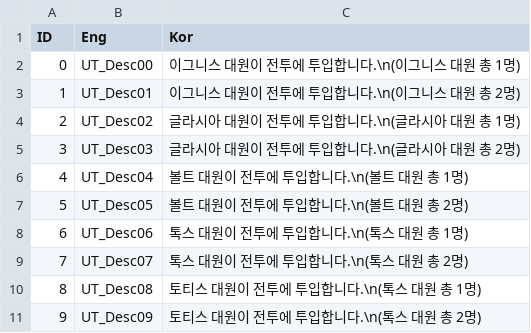
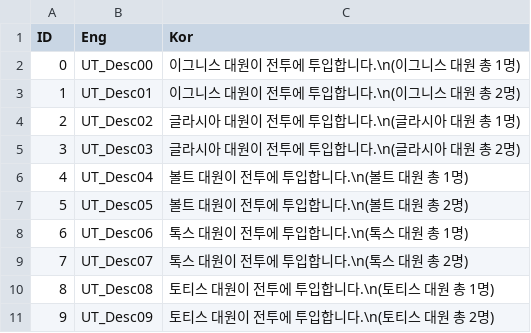
Before and after one commit to VeryMalangCow/RemnantVael, a CSV file: Assets/Resources/CSV/Desc/AllyCard_UplinkTeam_DescCSV.csv, drawn as a sheet.

```diff
--- a/Assets/Resources/CSV/Desc/AllyCard_UplinkTeam_DescCSV.csv
+++ b/Assets/Resources/CSV/Desc/AllyCard_UplinkTeam_DescCSV.csv
@@ -9,3 +9,3 @@ ID,Eng,Kor
 7,UT_Desc07,톡스 대원이 전투에 투입합니다.\n(톡스 대원 총 2명)
-8,UT_Desc08,토티스 대원이 전투에 투입합니다.\n(톡스 대원 총 1명)
-9,UT_Desc09,토티스 대원이 전투에 투입합니다.\n(톡스 대원 총 2명)
+8,UT_Desc08,토티스 대원이 전투에 투입합니다.\n(토티스 대원 총 1명)
+9,UT_Desc09,토티스 대원이 전투에 투입합니다.\n(토티스 대원 총 2명)
```
Also changed, not shown: Assets/Resources/CSV/Word/StaticWordCSV.csv, Assets/Resources/CSV/Word/TunerStateNameCSV.csv, 43 other files.
